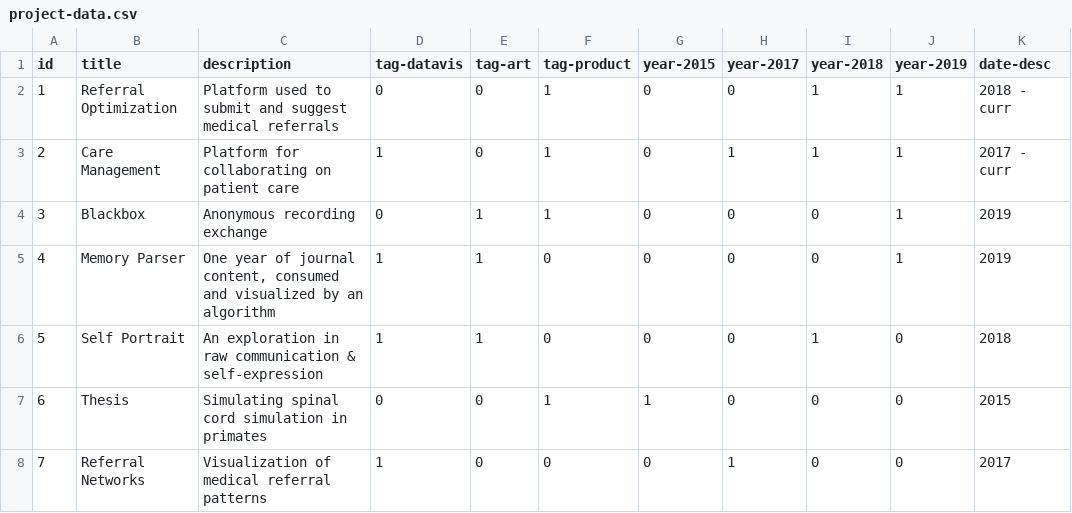
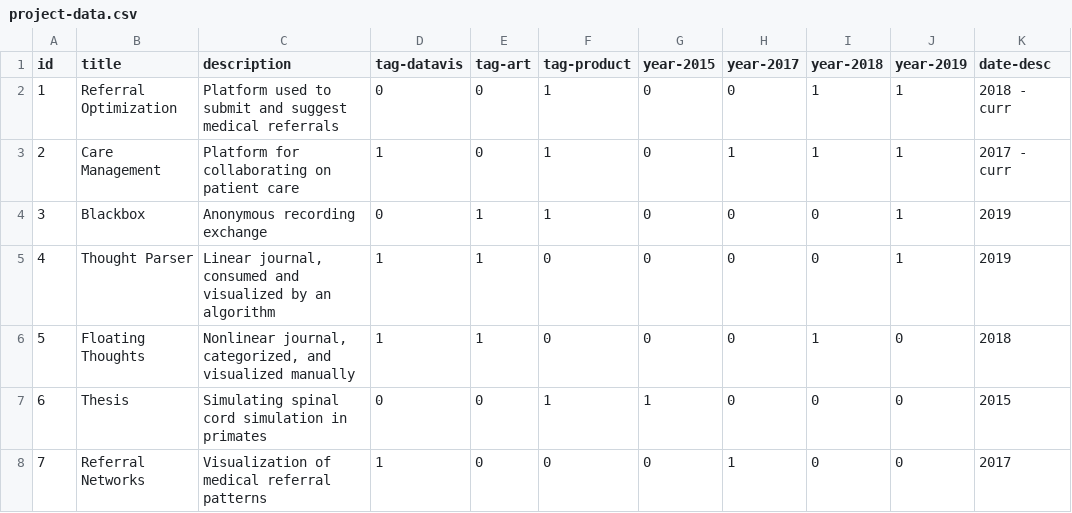
Before and after one commit to omar-nema/omar-nema.github.io, a CSV file: home-assets/data/project-data.csv, drawn as a sheet; only a part is shown; the diff names each change by its address in the sheet, - before the commit and + after, or states it on an @@ line.

```diff
--- a/home-assets/data/project-data.csv
+++ b/home-assets/data/project-data.csv
-B5 (title): Memory Parser
+B5 (title): Thought Parser
-C5 (description): One year of journal content, consumed and…
+C5 (description): Linear journal, consumed and…
-B6 (title): Self Portrait
+B6 (title): Floating Thoughts
-C6 (description): An exploration in raw communication & self-expression
+C6 (description): Nonlinear journal, categorized, and visualized manually
```
Also changed, not shown: 24 other files.
